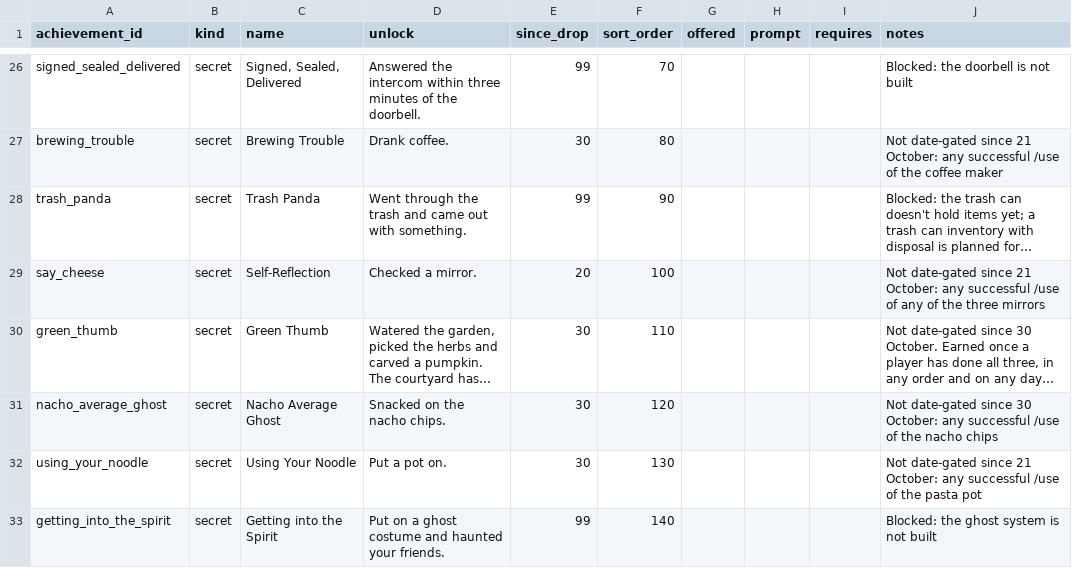
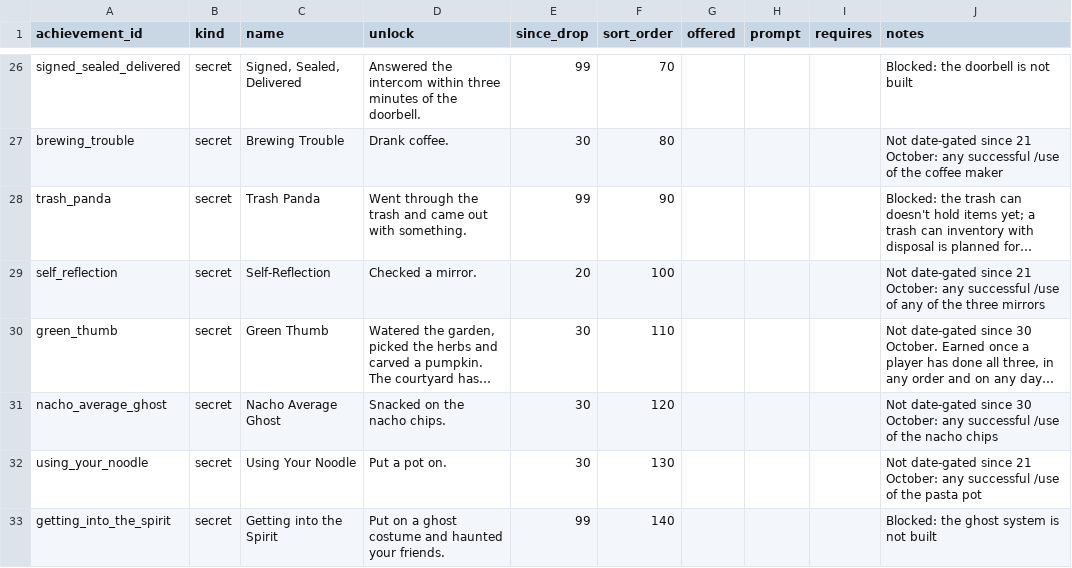
Before and after one commit to kelseybooth/halloween-in-june, a TSV file: creative content/achievements.tsv, drawn as a sheet; only a part is shown, gaps mark what is left out; long unchanged cells end in …; the diff names each change by its address in the sheet, - before the commit and + after, or states it on an @@ line.

```diff
--- a/creative content/achievements.tsv
+++ b/creative content/achievements.tsv
-A29 (achievement_id): say_cheese
+A29 (achievement_id): self_reflection
```
Also changed, not shown: 4 other files.
